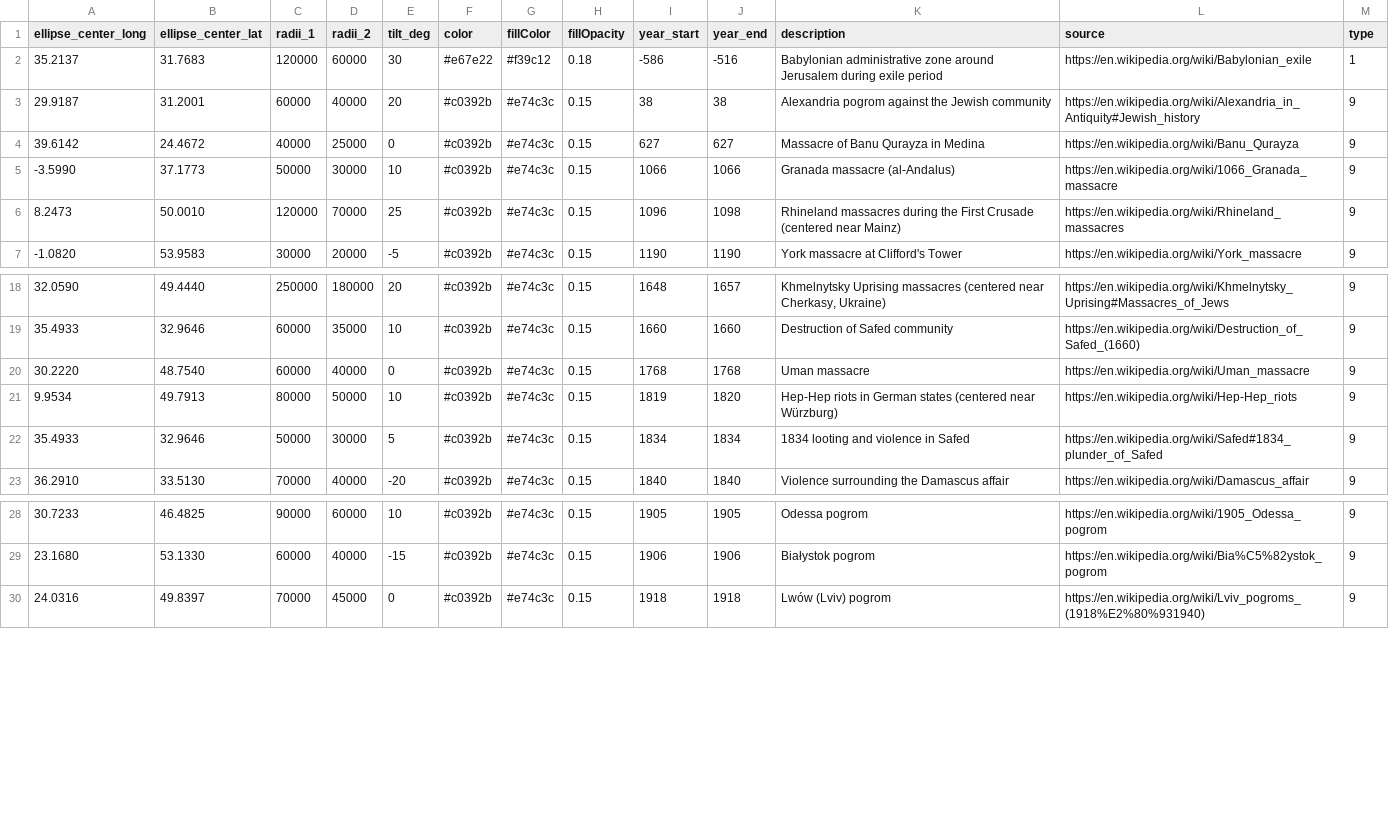
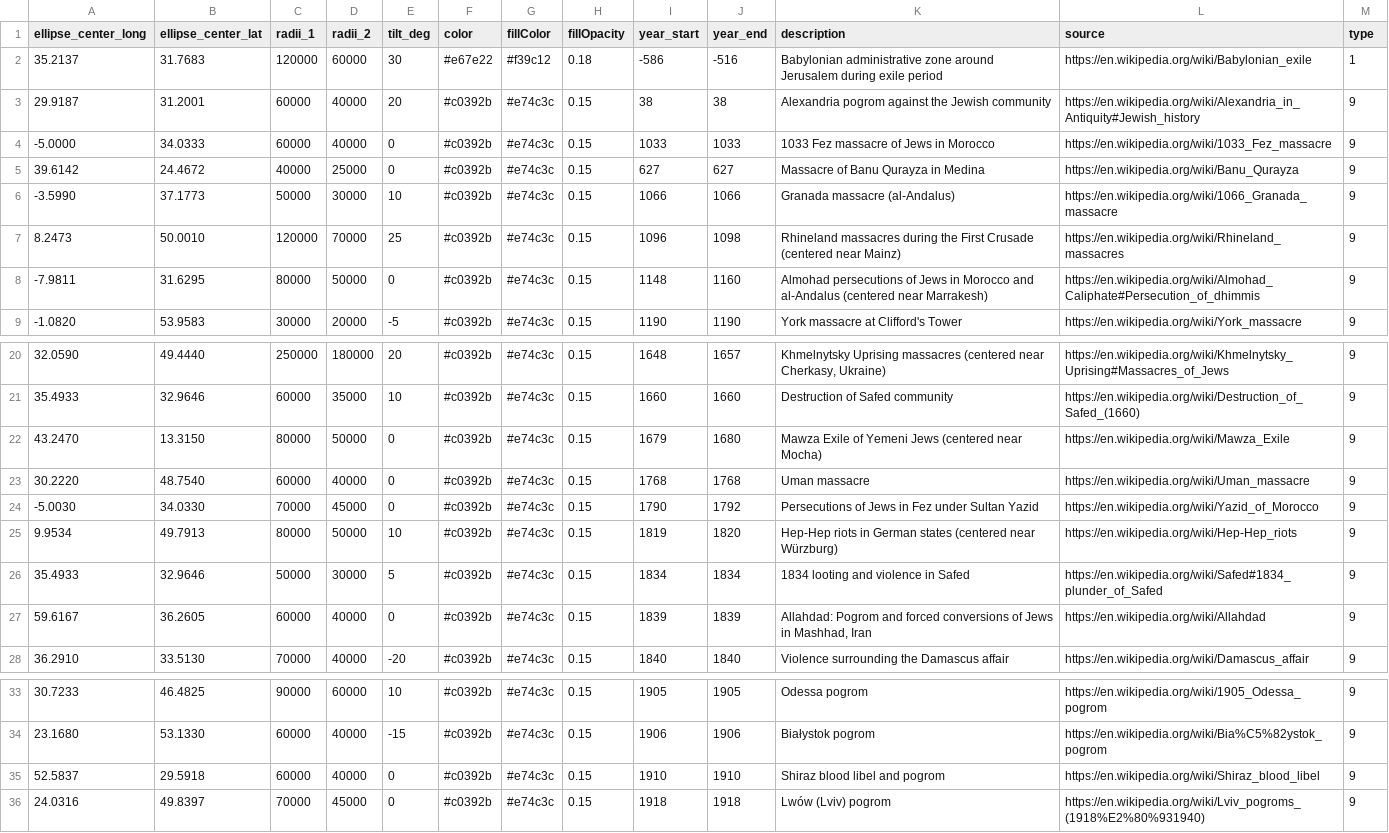
Before and after one commit to softwine-ltd/kehillot-through-time, a CSV file: events.csv, drawn as a sheet; only a part is shown, gaps mark what is left out.

Commit message:
Added some events in Muslim areas, 2nd time

```diff
--- a/events.csv
+++ b/events.csv
@@ -3,2 +3,3 @@ ellipse_center_long,ellipse_center_lat,radii_1,radii_2,tilt_deg,color,fillColor,
 29.9187,31.2001,60000,40000,20,#c0392b,#e74c3c,0.15,38,38,"Alexandria pogrom against the Jewish community","https://en.wikipedia.org/wiki/Alexandria_in_Antiquity#Jewish_history",9
+-5.0000,34.0333,60000,40000,0,#c0392b,#e74c3c,0.15,1033,1033,"1033 Fez massacre of Jews in Morocco","https://en.wikipedia.org/wiki/1033_Fez_massacre",9
 39.6142,24.4672,40000,25000,0,#c0392b,#e74c3c,0.15,627,627,"Massacre of Banu Qurayza in Medina","https://en.wikipedia.org/wiki/Banu_Qurayza",9
@@ -6,2 +7,3 @@ ellipse_center_long,ellipse_center_lat,radii_1,radii_2,tilt_deg,color,fillColor,
 8.2473,50.0010,120000,70000,25,#c0392b,#e74c3c,0.15,1096,1098,"Rhineland massacres during the First Crusade (centered near Mainz)","https://en.wikipedia.org/wiki/Rhineland_massacres",9
+-7.9811,31.6295,80000,50000,0,#c0392b,#e74c3c,0.15,1148,1160,"Almohad persecutions of Jews in Morocco and al-Andalus (centered near Marrakesh)","https://en.wikipedia.org/wiki/Almohad_Caliphate#Persecution_of_dhimmis",9
 -1.0820,53.9583,30000,20000,-5,#c0392b,#e74c3c,0.15,1190,1190,"York massacre at Clifford's Tower","https://en.wikipedia.org/wiki/York_massacre",9
@@ -19,5 +21,8 @@ ellipse_center_long,ellipse_center_lat,radii_1,radii_2,tilt_deg,color,fillColor,
 35.4933,32.9646,60000,35000,10,#c0392b,#e74c3c,0.15,1660,1660,"Destruction of Safed community","https://en.wikipedia.org/wiki/Destruction_of_Safed_(1660)",9
+43.2470,13.3150,80000,50000,0,#c0392b,#e74c3c,0.15,1679,1680,"Mawza Exile of Yemeni Jews (centered near Mocha)","https://en.wikipedia.org/wiki/Mawza_Exile",9
 30.2220,48.7540,60000,40000,0,#c0392b,#e74c3c,0.15,1768,1768,"Uman massacre","https://en.wikipedia.org/wiki/Uman_massacre",9
+-5.0030,34.0330,70000,45000,0,#c0392b,#e74c3c,0.15,1790,1792,"Persecutions of Jews in Fez under Sultan Yazid","https://en.wikipedia.org/wiki/Yazid_of_Morocco",9
 9.9534,49.7913,80000,50000,10,#c0392b,#e74c3c,0.15,1819,1820,"Hep-Hep riots in German states (centered near Würzburg)","https://en.wikipedia.org/wiki/Hep-Hep_riots",9
 35.4933,32.9646,50000,30000,5,#c0392b,#e74c3c,0.15,1834,1834,"1834 looting and violence in Safed","https://en.wikipedia.org/wiki/Safed#1834_plunder_of_Safed",9
+59.6167,36.2605,60000,40000,0,#c0392b,#e74c3c,0.15,1839,1839,"Allahdad: Pogrom and forced conversions of Jews in Mashhad, Iran","https://en.wikipedia.org/wiki/Allahdad",9
 36.2910,33.5130,70000,40000,-20,#c0392b,#e74c3c,0.15,1840,1840,"Violence surrounding the Damascus affair","https://en.wikipedia.org/wiki/Damascus_affair",9
@@ -29,2 +34,3 @@ ellipse_center_long,ellipse_center_lat,radii_1,radii_2,tilt_deg,color,fillColor,
 23.1680,53.1330,60000,40000,-15,#c0392b,#e74c3c,0.15,1906,1906,"Białystok pogrom","https://en.wikipedia.org/wiki/Bia%C5%82ystok_pogrom",9
+52.5837,29.5918,60000,40000,0,#c0392b,#e74c3c,0.15,1910,1910,"Shiraz blood libel and pogrom","https://en.wikipedia.org/wiki/Shiraz_blood_libel",9
 24.0316,49.8397,70000,45000,0,#c0392b,#e74c3c,0.15,1918,1918,"Lwów (Lviv) pogrom","https://en.wikipedia.org/wiki/Lviv_pogroms_(1918%E2%80%931940)",9
```
